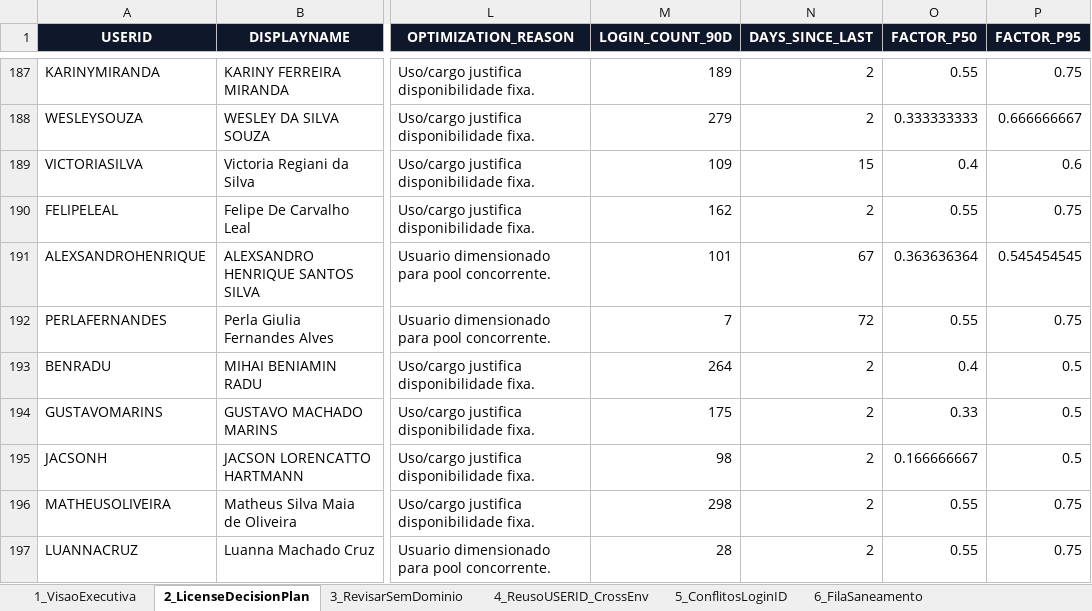
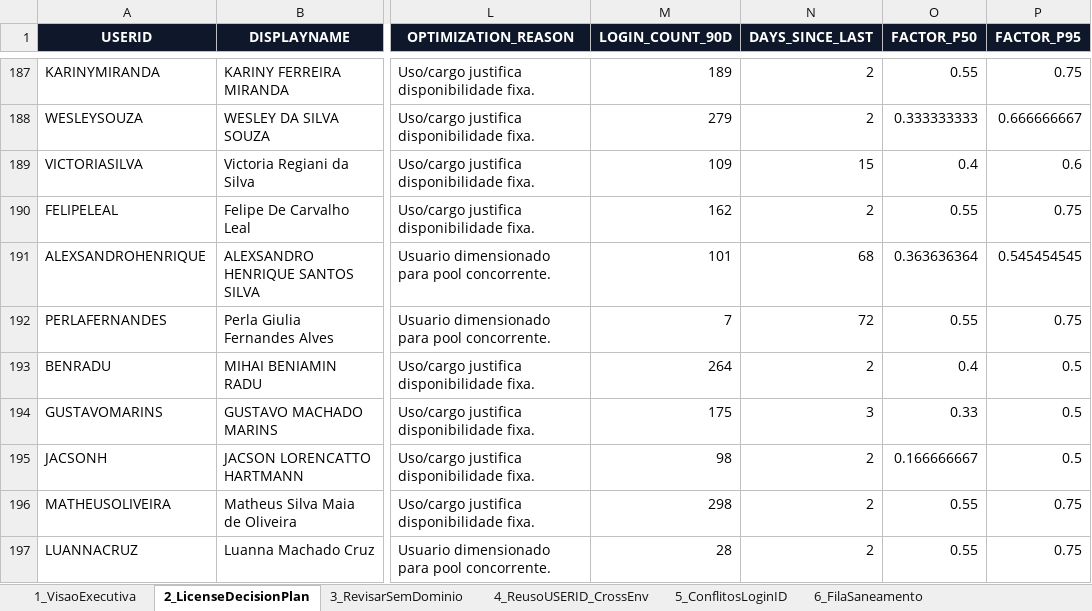
Before and after one commit to optiflowCoop/checkuser, an Excel workbook: output/reports/maximo_risk_and_optimization_workbook.xlsx, sheet 2_LicenseDecisionPlan, drawn as a sheet; only a part is shown, gaps mark what is left out; values as stored, in another font and other column widths than the file's, no borders; the diff covers the shown part only; the diff names each change by its address in the sheet, - before the commit and + after, or states it on an @@ line.

```diff
--- a/output/reports/maximo_risk_and_optimization_workbook.xlsx (sheet 2_LicenseDecisionPlan)
+++ b/output/reports/maximo_risk_and_optimization_workbook.xlsx (sheet 2_LicenseDecisionPlan)
-N191 (DAYS_SINCE_LAST): 67
+N191 (DAYS_SINCE_LAST): 68
-N194 (DAYS_SINCE_LAST): 2
+N194 (DAYS_SINCE_LAST): 3
```
Also changed, not shown: 27 edited cells elsewhere in this sheet, sheet 1_VisaoExecutiva, 5 other files.
